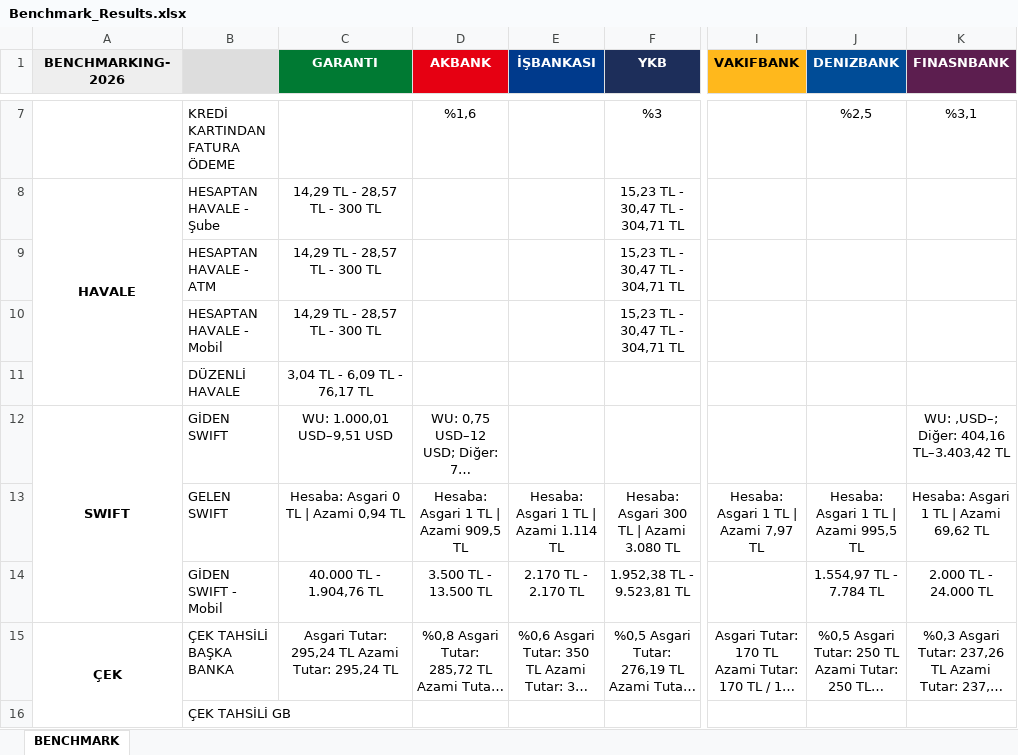
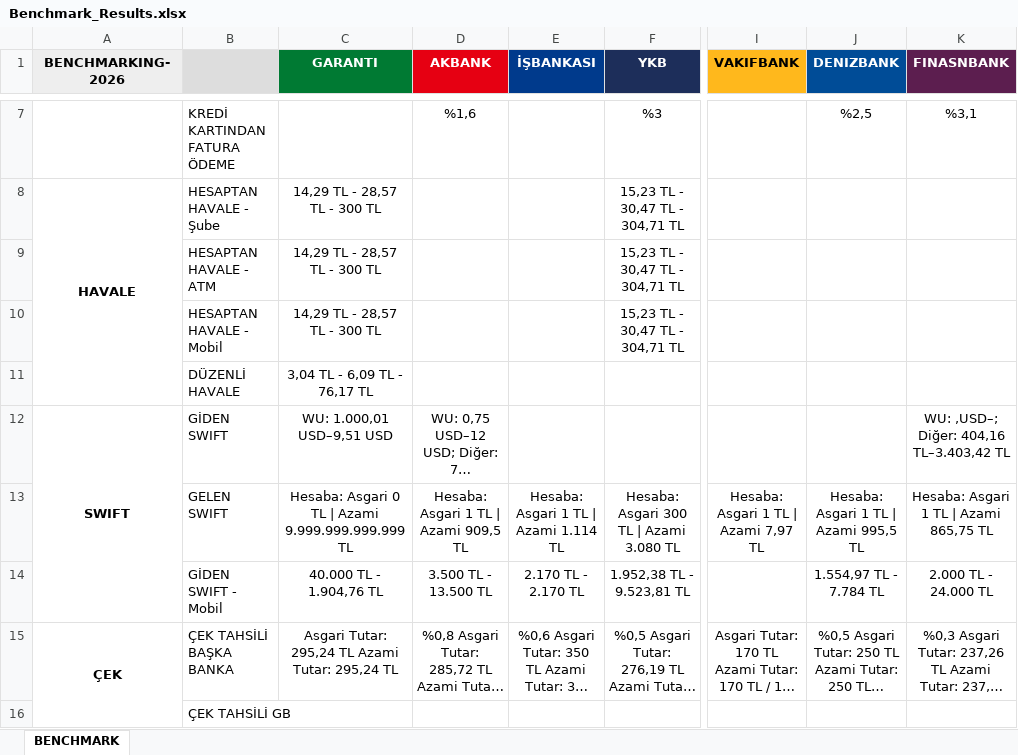
Before and after one commit to omerberkecelik/bankscrape, an Excel workbook: docs/Benchmark_Results.xlsx, sheet BENCHMARK, drawn as a sheet; only a part is shown, gaps mark what is left out; long unchanged cells end in …; values as stored, in another font and other column widths than the file's, no borders; the diff names each change by its address in the sheet, - before the commit and + after, or states it on an @@ line.

```diff
--- a/docs/Benchmark_Results.xlsx (sheet BENCHMARK)
+++ b/docs/Benchmark_Results.xlsx (sheet BENCHMARK)
-C13 (GARANTI): Hesaba: Asgari 0 TL | Azami 0,94 TL
+C13 (GARANTI): Hesaba: Asgari 0 TL | Azami 9.999.999.999.999 TL
-K13 (FINASNBANK): Hesaba: Asgari 1 TL | Azami 69,62 TL
+K13 (FINASNBANK): Hesaba: Asgari 1 TL | Azami 865,75 TL
```
